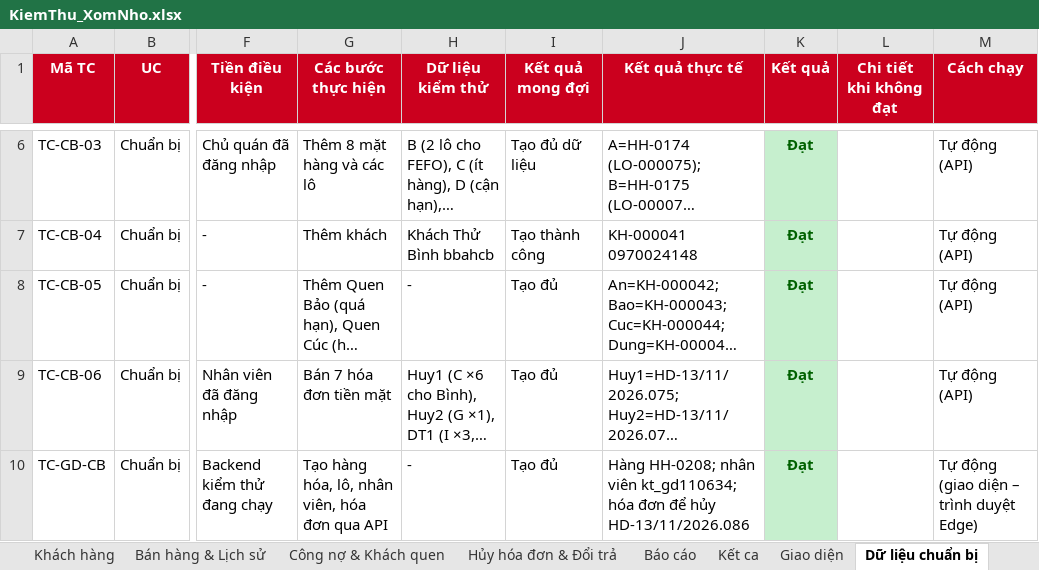
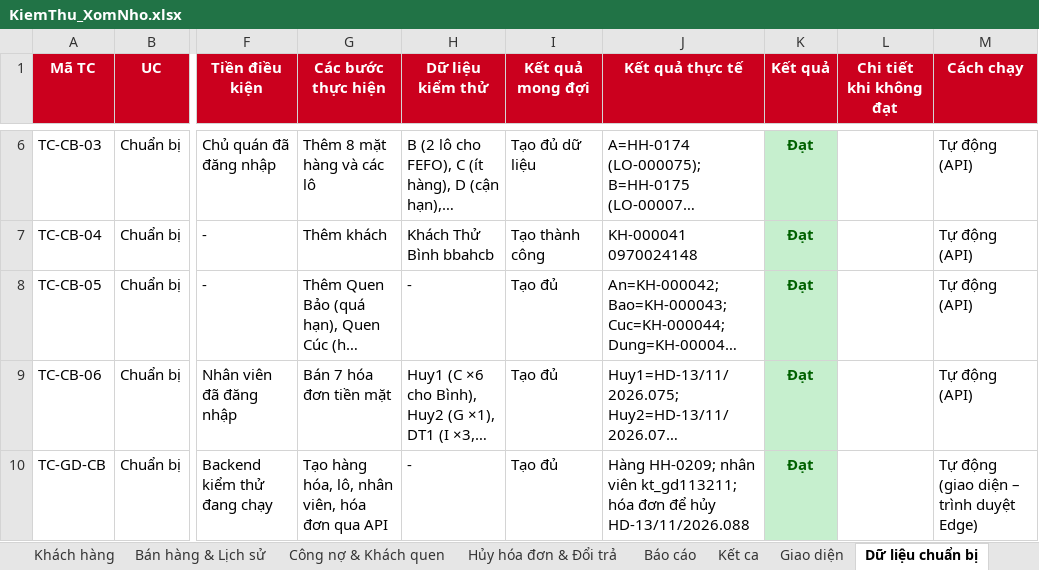
Before and after one commit to duy23122006adn-cyber/50K142.01.3007, an Excel workbook: docs/KiemThu_XomNho.xlsx, sheet Dữ liệu chuẩn bị, drawn as a sheet; only a part is shown, gaps mark what is left out; long unchanged cells end in …; values as stored, in another font and other column widths than the file's, no borders; the diff names each change by its address in the sheet, - before the commit and + after, or states it on an @@ line.

```diff
--- a/docs/KiemThu_XomNho.xlsx (sheet Dữ liệu chuẩn bị)
+++ b/docs/KiemThu_XomNho.xlsx (sheet Dữ liệu chuẩn bị)
-J10 (Kết quả thực tế): Hàng HH-0208; nhân viên kt_gd110634; hóa đơn để hủy HD-13/11/2026.086
+J10 (Kết quả thực tế): Hàng HH-0209; nhân viên kt_gd113211; hóa đơn để hủy HD-13/11/2026.088
```
Also changed, not shown: sheet Giao diện, 24 other files.
